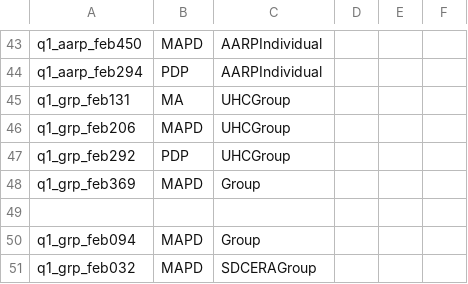
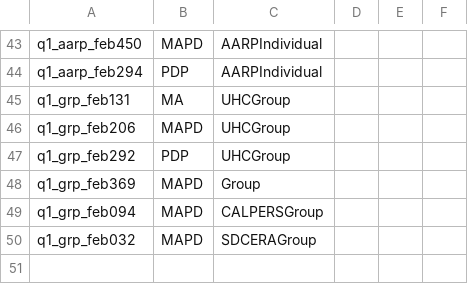
Before and after one commit to swati13oct/MnR, a CSV file: cukesatdd/src/main/resources/database/AMP-Member-Type.csv, drawn as a sheet; only a part is shown, gaps mark what is left out.

Commit message:
F00000:US123456-Contact Us group test data update

```diff
--- a/cukesatdd/src/main/resources/database/AMP-Member-Type.csv
+++ b/cukesatdd/src/main/resources/database/AMP-Member-Type.csv
@@ -48,4 +48,3 @@ q1_grp_feb292,PDP,UHCGroup,,,
 q1_grp_feb369,MAPD,Group,,,
-
-q1_grp_feb094,MAPD,Group,,,
+q1_grp_feb094,MAPD,CALPERSGroup,,,
 q1_grp_feb032,MAPD,SDCERAGroup,,,
```
Also changed, not shown: 1 other file.
